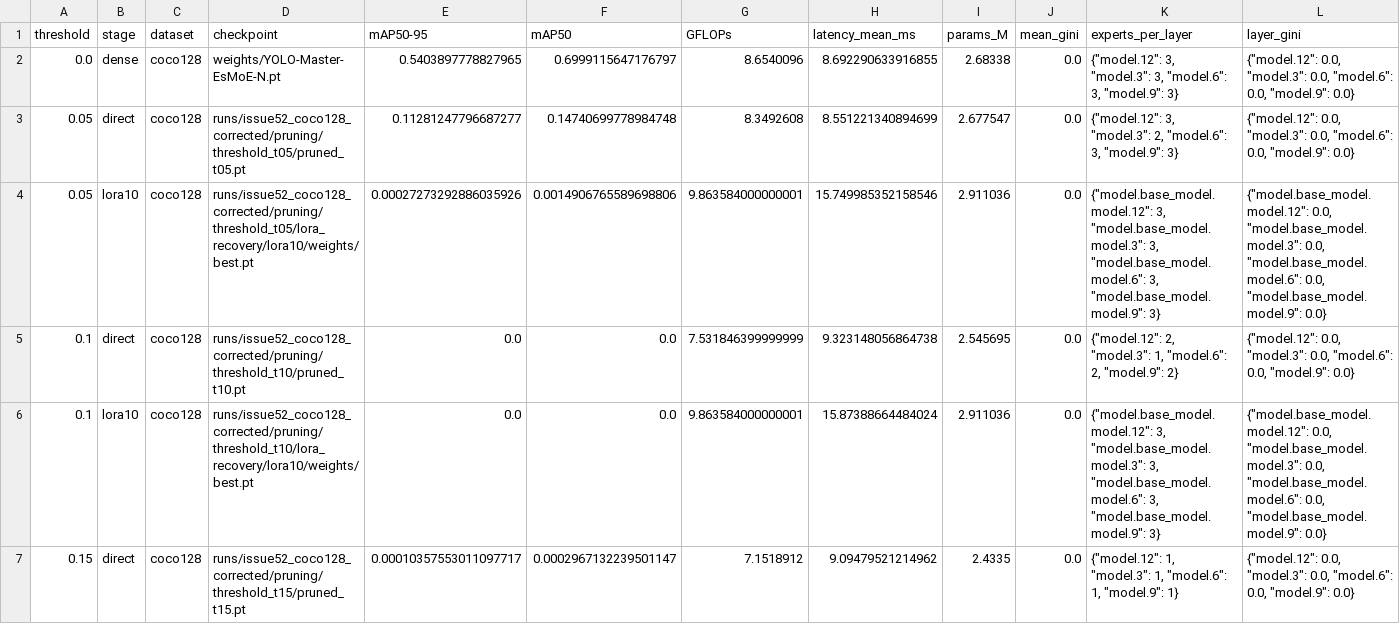
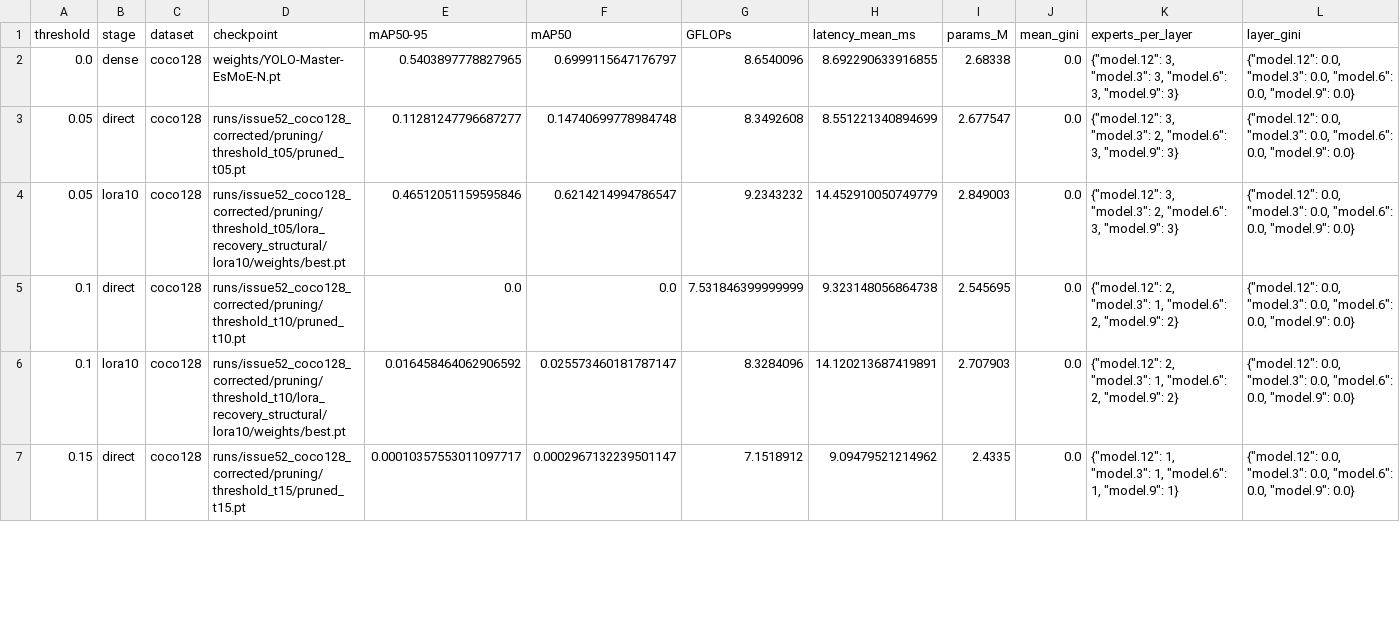
Before and after one commit to Tencent/YOLO-Master, a CSV file: reports/moe-pruning/coco128-pruning-results.csv, drawn as a sheet; only a part is shown; the diff covers the shown part only.

Commit message:
fix(moe): preserve pruned structure during lora recovery

```diff
--- a/reports/moe-pruning/coco128-pruning-results.csv
+++ b/reports/moe-pruning/coco128-pruning-results.csv
@@ -3,5 +3,5 @@ threshold,stage,dataset,checkpoint,mAP50-95,mAP50,GFLOPs,latency_mean_ms,params_
 0.05,direct,coco128,runs/issue52_coco128_corrected/pruning/threshold_t05/pruned_t05.pt,0.11281247796687277,0.14740699778984748,8.3492608,8.551221340894699,2.677547,0.0,"{""model.12"": 3, ""model.3"": 2, ""model.6"": 3, ""model.9"": 3}","{""model.12"": 0.0, ""model.3"": 0.0, ""model.6"": 0.0, ""model.9"": 0.0}"
-0.05,lora10,coco128,runs/issue52_coco128_corrected/pruning/threshold_t05/lora_recovery/lora10/weights/best.pt,0.00027273292886035926,0.0014906765589698806,9.863584000000001,15.749985352158546,2.911036,0.0,"{""model.base_model.model.12"": 3, ""model.base_model.model.3"": 3, ""model.base_model.model.6"": 3, ""model.base_model.model.9"": 3}","{""model.base_model.model.12"": 0.0, ""model.base_model.model.3"": 0.0, ""model.base_model.model.6"": 0.0, ""model.base_model.model.9"": 0.0}"
+0.05,lora10,coco128,runs/issue52_coco128_corrected/pruning/threshold_t05/lora_recovery_structural/lora10/weights/best.pt,0.46512051159595846,0.6214214994786547,9.2343232,14.452910050749779,2.849003,0.0,"{""model.12"": 3, ""model.3"": 2, ""model.6"": 3, ""model.9"": 3}","{""model.12"": 0.0, ""model.3"": 0.0, ""model.6"": 0.0, ""model.9"": 0.0}"
 0.1,direct,coco128,runs/issue52_coco128_corrected/pruning/threshold_t10/pruned_t10.pt,0.0,0.0,7.531846399999999,9.323148056864738,2.545695,0.0,"{""model.12"": 2, ""model.3"": 1, ""model.6"": 2, ""model.9"": 2}","{""model.12"": 0.0, ""model.3"": 0.0, ""model.6"": 0.0, ""model.9"": 0.0}"
-0.1,lora10,coco128,runs/issue52_coco128_corrected/pruning/threshold_t10/lora_recovery/lora10/weights/best.pt,0.0,0.0,9.863584000000001,15.87388664484024,2.911036,0.0,"{""model.base_model.model.12"": 3, ""model.base_model.model.3"": 3, ""model.base_model.model.6"": 3, ""model.base_model.model.9"": 3}","{""model.base_model.model.12"": 0.0, ""model.base_model.model.3"": 0.0, ""model.base_model.model.6"": 0.0, ""model.base_model.model.9"": 0.0}"
+0.1,lora10,coco128,runs/issue52_coco128_corrected/pruning/threshold_t10/lora_recovery_structural/lora10/weights/best.pt,0.016458464062906592,0.025573460181787147,8.3284096,14.120213687419891,2.707903,0.0,"{""model.12"": 2, ""model.3"": 1, ""model.6"": 2, ""model.9"": 2}","{""model.12"": 0.0, ""model.3"": 0.0, ""model.6"": 0.0, ""model.9"": 0.0}"
 0.15,direct,coco128,runs/issue52_coco128_corrected/pruning/threshold_t15/pruned_t15.pt,0.00010357553011097717,0.0002967132239501147,7.1518912,9.09479521214962,2.4335,0.0,"{""model.12"": 1, ""model.3"": 1, ""model.6"": 1, ""model.9"": 1}","{""model.12"": 0.0, ""model.3"": 0.0, ""model.6"": 0.0, ""model.9"": 0.0}"
```
Also changed, not shown: 24 edited cells elsewhere in this file, reports/moe-pruning/coco128-pareto-accuracy-latency.csv, reports/moe-pruning/coco128-per-layer-experts.csv, 20 other files.
